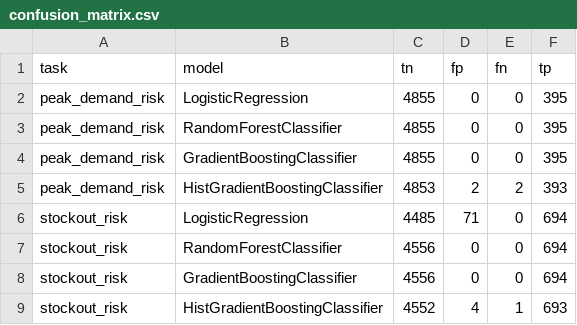
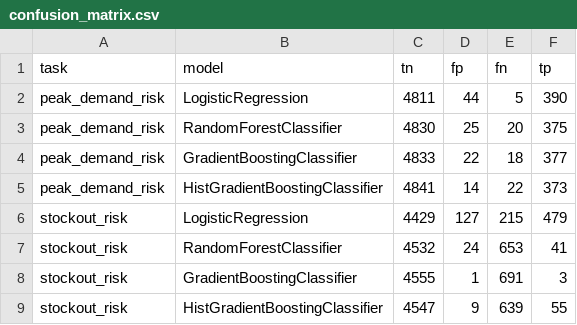
Before and after one commit to jyhanqubit/Logistics_data_analysis, a CSV file: outputs/advanced_analytics/classification/confusion_matrix.csv, drawn as a sheet; only a part is shown; the diff covers the shown part only.

```diff
--- a/outputs/advanced_analytics/classification/confusion_matrix.csv
+++ b/outputs/advanced_analytics/classification/confusion_matrix.csv
@@ -1,9 +1,9 @@
 task,model,tn,fp,fn,tp
-peak_demand_risk,LogisticRegression,4855,0,0,395
-peak_demand_risk,RandomForestClassifier,4855,0,0,395
-peak_demand_risk,GradientBoostingClassifier,4855,0,0,395
-peak_demand_risk,HistGradientBoostingClassifier,4853,2,2,393
-stockout_risk,LogisticRegression,4485,71,0,694
-stockout_risk,RandomForestClassifier,4556,0,0,694
-stockout_risk,GradientBoostingClassifier,4556,0,0,694
-stockout_risk,HistGradientBoostingClassifier,4552,4,1,693
+peak_demand_risk,LogisticRegression,4811,44,5,390
+peak_demand_risk,RandomForestClassifier,4830,25,20,375
+peak_demand_risk,GradientBoostingClassifier,4833,22,18,377
+peak_demand_risk,HistGradientBoostingClassifier,4841,14,22,373
+stockout_risk,LogisticRegression,4429,127,215,479
+stockout_risk,RandomForestClassifier,4532,24,653,41
+stockout_risk,GradientBoostingClassifier,4555,1,691,3
+stockout_risk,HistGradientBoostingClassifier,4547,9,639,55
```
Also changed, not shown: 14 edited cells elsewhere in this file, outputs/advanced_analytics/classification/classification_feature_importance.csv, outputs/advanced_analytics/qubo/qubo_eigenvalues.csv, 42 other files.
